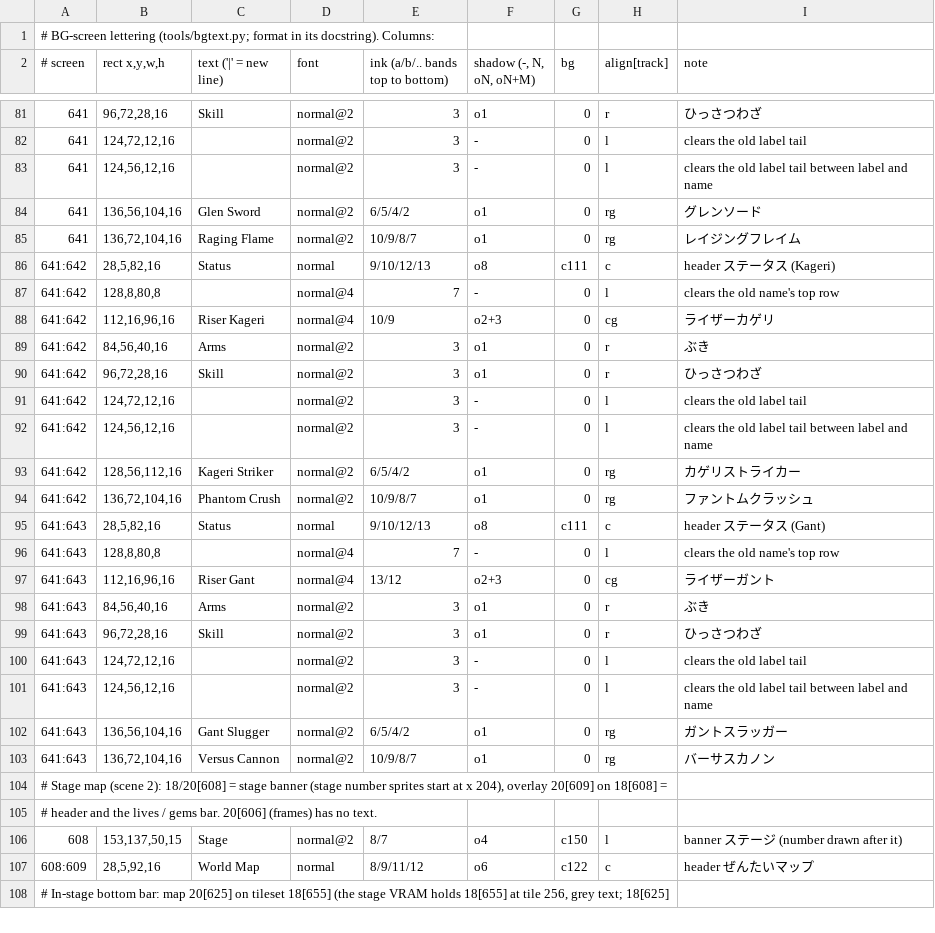
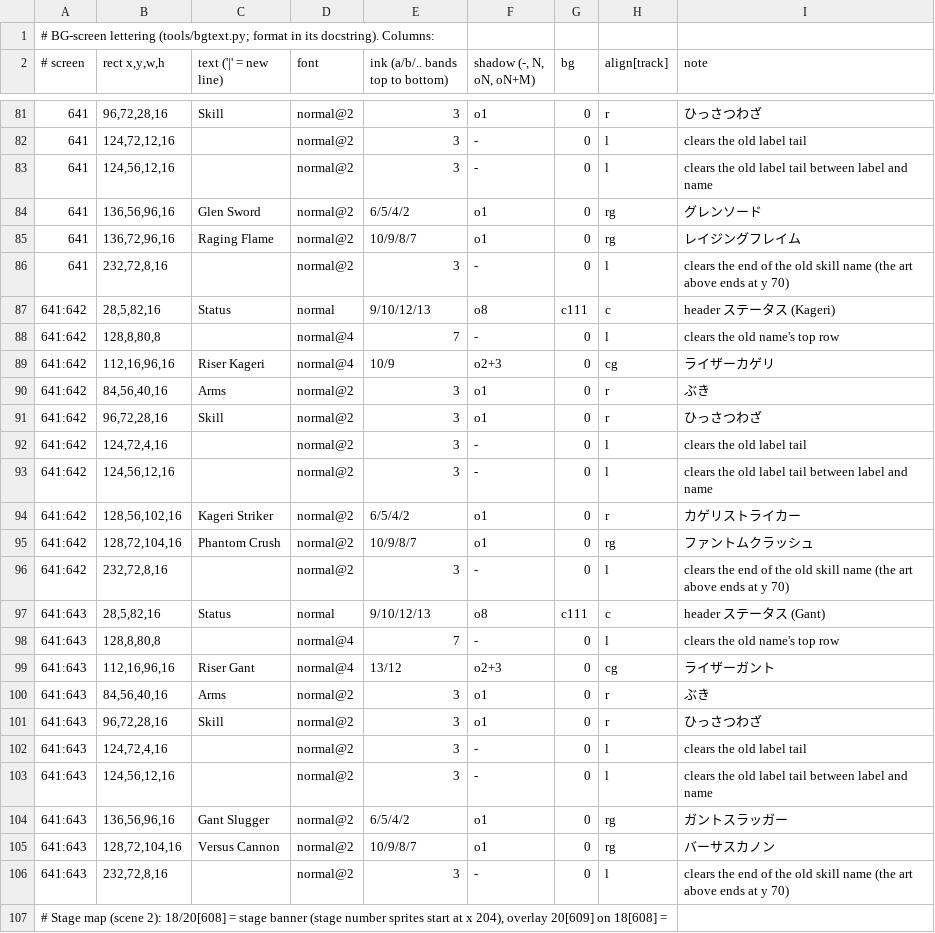
Before and after one commit to minhnhattonthat/genseishin-justirisers-souchaku-chikyuu-no-senshitachi-en, a TSV file: gfx/bg.tsv, drawn as a sheet; only a part is shown, gaps mark what is left out; the shorter side is filled out with more unchanged rows.

```diff
--- a/gfx/bg.tsv
+++ b/gfx/bg.tsv
@@ -83,4 +83,5 @@
 641	124,56,12,16	 	normal@2	3	-	0	l	clears the old label tail between label and name
-641	136,56,104,16	Glen Sword	normal@2	6/5/4/2	o1	0	rg	グレンソード
-641	136,72,104,16	Raging Flame	normal@2	10/9/8/7	o1	0	rg	レイジングフレイム
+641	136,56,96,16	Glen Sword	normal@2	6/5/4/2	o1	0	rg	グレンソード
+641	136,72,96,16	Raging Flame	normal@2	10/9/8/7	o1	0	rg	レイジングフレイム
+641	232,72,8,16	 	normal@2	3	-	0	l	clears the end of the old skill name (the art above ends at y 70)
 641:642	28,5,82,16	Status	normal	9/10/12/13	o8	c111	c	header ステータス (Kageri)
@@ -90,6 +91,7 @@
 641:642	96,72,28,16	Skill	normal@2	3	o1	0	r	ひっさつわざ
-641:642	124,72,12,16	 	normal@2	3	-	0	l	clears the old label tail
+641:642	124,72,4,16	 	normal@2	3	-	0	l	clears the old label tail
 641:642	124,56,12,16	 	normal@2	3	-	0	l	clears the old label tail between label and name
-641:642	128,56,112,16	Kageri Striker	normal@2	6/5/4/2	o1	0	rg	カゲリストライカー
-641:642	136,72,104,16	Phantom Crush	normal@2	10/9/8/7	o1	0	rg	ファントムクラッシュ
+641:642	128,56,102,16	Kageri  Striker	normal@2	6/5/4/2	o1	0	r	カゲリストライカー
+641:642	128,72,104,16	Phantom Crush	normal@2	10/9/8/7	o1	0	rg	ファントムクラッシュ
+641:642	232,72,8,16	 	normal@2	3	-	0	l	clears the end of the old skill name (the art above ends at y 70)
 641:643	28,5,82,16	Status	normal	9/10/12/13	o8	c111	c	header ステータス (Gant)
@@ -99,6 +101,7 @@
 641:643	96,72,28,16	Skill	normal@2	3	o1	0	r	ひっさつわざ
-641:643	124,72,12,16	 	normal@2	3	-	0	l	clears the old label tail
+641:643	124,72,4,16	 	normal@2	3	-	0	l	clears the old label tail
 641:643	124,56,12,16	 	normal@2	3	-	0	l	clears the old label tail between label and name
-641:643	136,56,104,16	Gant Slugger	normal@2	6/5/4/2	o1	0	rg	ガントスラッガー
-641:643	136,72,104,16	Versus Cannon	normal@2	10/9/8/7	o1	0	rg	バーサスカノン
+641:643	136,56,96,16	Gant Slugger	normal@2	6/5/4/2	o1	0	rg	ガントスラッガー
+641:643	128,72,104,16	Versus Cannon	normal@2	10/9/8/7	o1	0	rg	バーサスカノン
+641:643	232,72,8,16	 	normal@2	3	-	0	l	clears the end of the old skill name (the art above ends at y 70)
 # Stage map (scene 2): 18/20[608] = stage banner (stage number sprites start at x 204), overlay 20[609] on 18[608] =
```
Also changed, not shown: gfx/bg_budget.tsv, gfx/obj.tsv, 5 other files.
